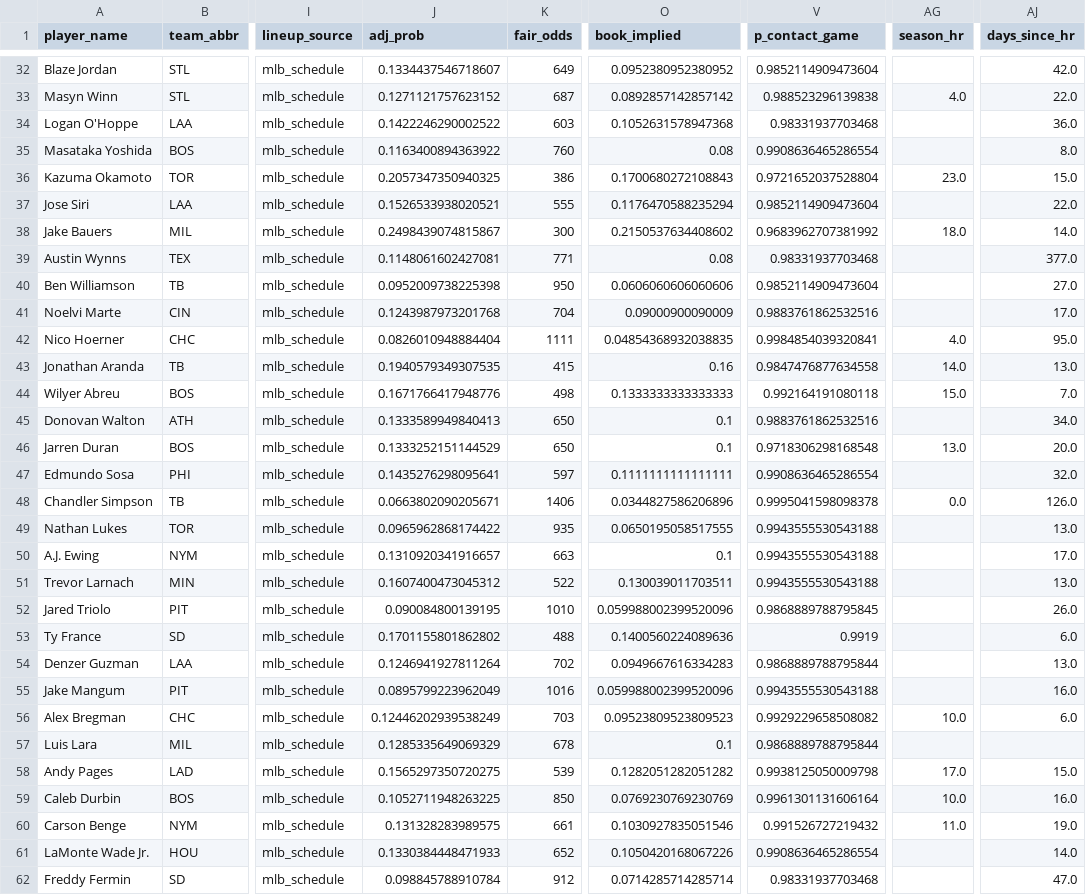
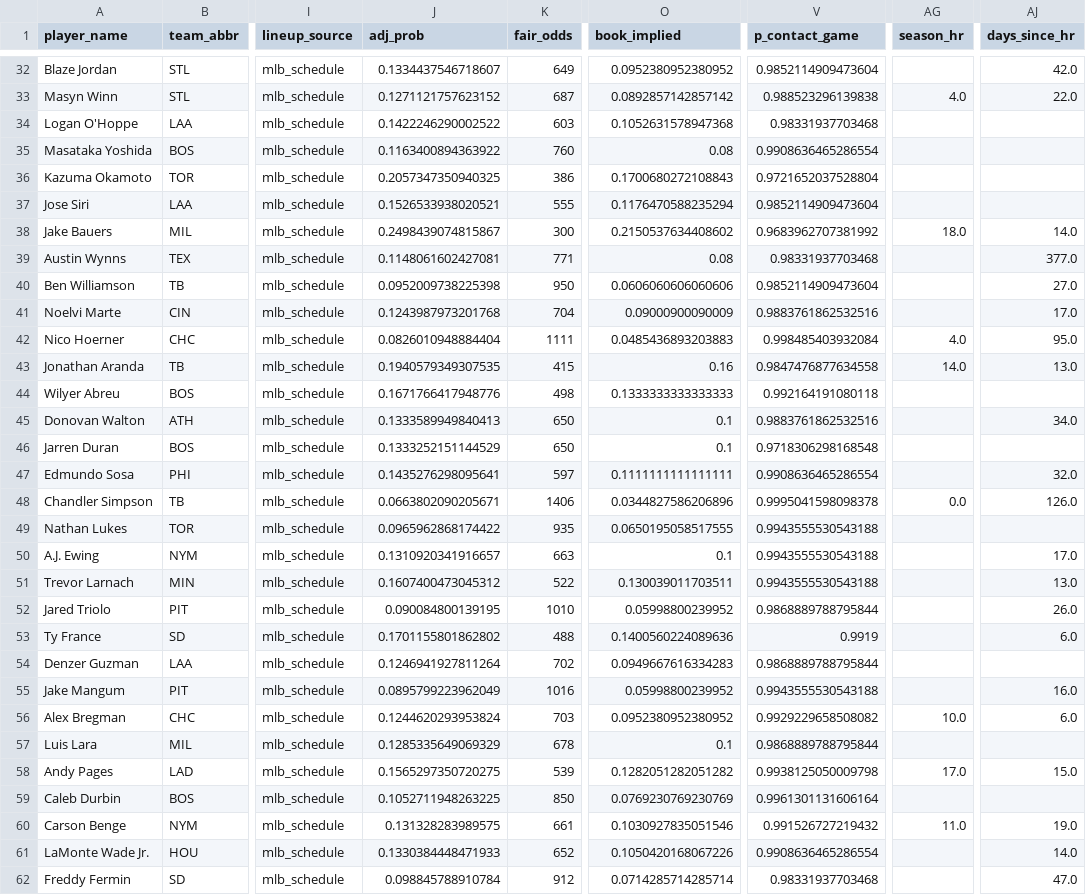
Before and after one commit to cryptobatmanEV/mlb-prop-engine, a CSV file: data/outputs/fair_odds_2026-07-25.csv, drawn as a sheet; only a part is shown, gaps mark what is left out; the diff covers the shown part only; the diff names each change by its address in the sheet, - before the commit and + after, or states it on an @@ line.

```diff
--- a/data/outputs/fair_odds_2026-07-25.csv
+++ b/data/outputs/fair_odds_2026-07-25.csv
-AJ34 (days_since_hr): 36.0
+AJ34 (days_since_hr): (empty)
-AJ35 (days_since_hr): 8.0
+AJ35 (days_since_hr): (empty)
-AG36 (season_hr): 23.0
+AG36 (season_hr): (empty)
-AJ36 (days_since_hr): 15.0
+AJ36 (days_since_hr): (empty)
-AJ37 (days_since_hr): 22.0
+AJ37 (days_since_hr): (empty)
-O42 (book_implied): 0.04854368932038835
+O42 (book_implied): 0.0485436893203883
-V42 (p_contact_game): 0.9984854039320841
+V42 (p_contact_game): 0.998485403932084
-AG44 (season_hr): 15.0
+AG44 (season_hr): (empty)
-AJ44 (days_since_hr): 7.0
+AJ44 (days_since_hr): (empty)
-AG46 (season_hr): 13.0
+AG46 (season_hr): (empty)
-AJ46 (days_since_hr): 20.0
+AJ46 (days_since_hr): (empty)
-AJ49 (days_since_hr): 13.0
+AJ49 (days_since_hr): (empty)
-O52 (book_implied): 0.059988002399520096
+O52 (book_implied): 0.05998800239952
-V52 (p_contact_game): 0.9868889788795845
+V52 (p_contact_game): 0.9868889788795844
-AJ54 (days_since_hr): 13.0
+AJ54 (days_since_hr): (empty)
-O55 (book_implied): 0.059988002399520096
+O55 (book_implied): 0.05998800239952
-J56 (adj_prob): 0.12446202939538249
+J56 (adj_prob): 0.1244620293953824
-O56 (book_implied): 0.09523809523809523
+O56 (book_implied): 0.0952380952380952
-AG59 (season_hr): 10.0
+AG59 (season_hr): (empty)
-AJ59 (days_since_hr): 16.0
+AJ59 (days_since_hr): (empty)
```
Also changed, not shown: 83 edited cells elsewhere in this file, 3 other files.
